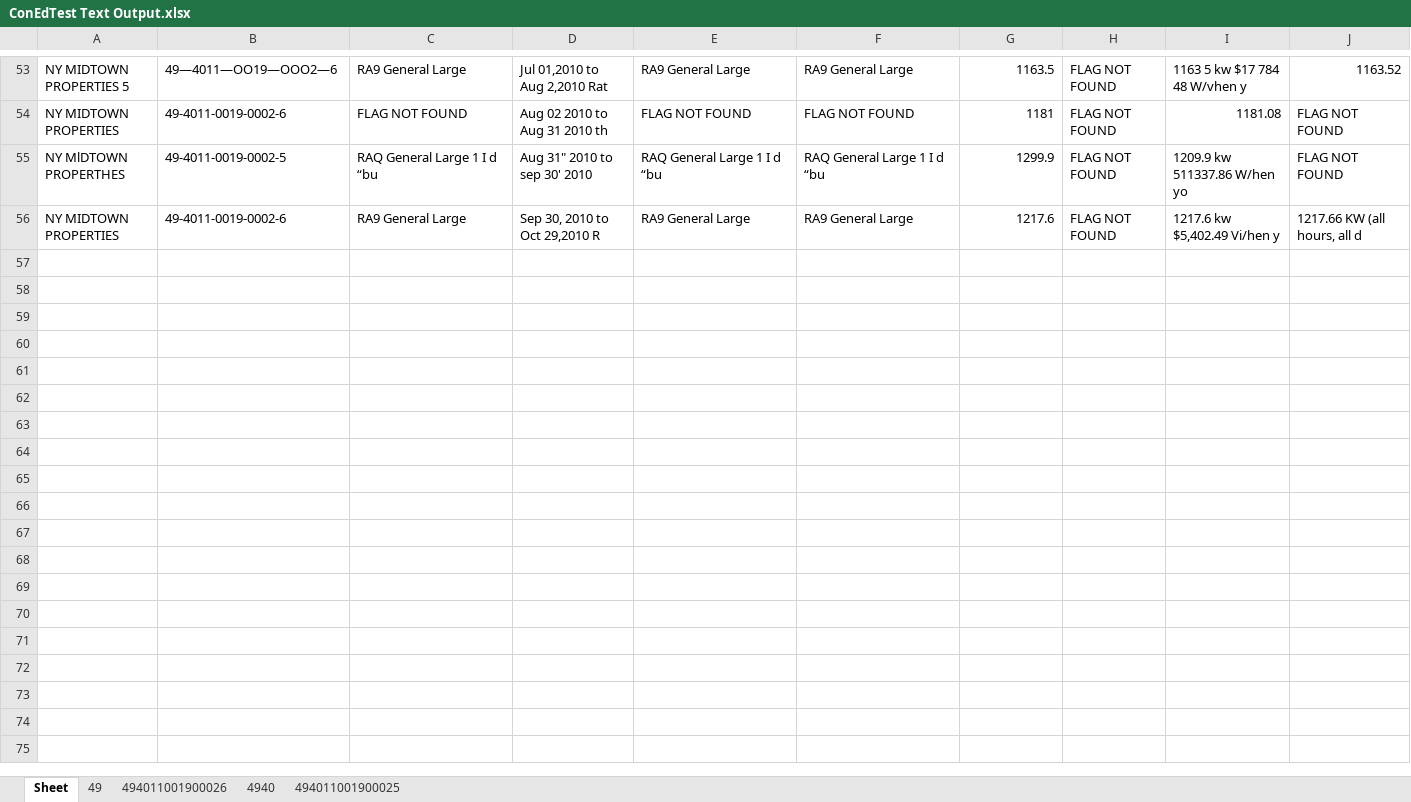
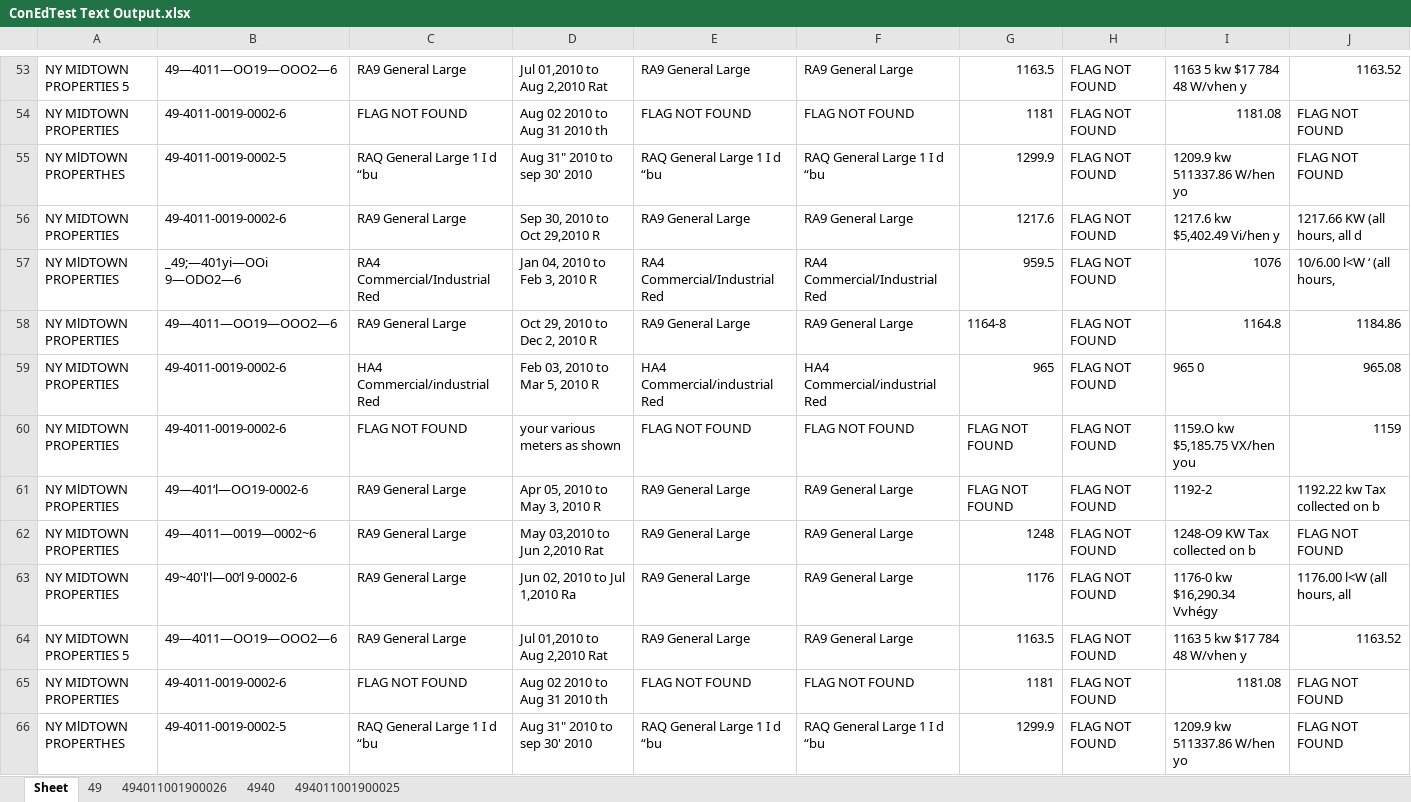
Before and after one commit to wantsomechocolate/PDF2EXCEL, an Excel workbook: ConEdTest Text Output.xlsx, sheet Sheet, drawn as a sheet; only a part is shown, gaps mark what is left out; values as stored, in another font and other column widths than the file's, no borders; the diff covers the shown part only; the diff names each change by its address in the sheet, - before the commit and + after, or states it on an @@ line.

```diff
--- a/ConEdTest Text Output.xlsx (sheet Sheet)
+++ b/ConEdTest Text Output.xlsx (sheet Sheet)
+row 57: NY MlDTOWN PROPERTIES | _49;—401yi—OOi 9—ODO2—6 | RA4 Commercial/Industrial Red | Jan 04, 2010 to Feb 3, 2010 R | RA4 Commercial/Industrial Red | RA4 Commercial/Industrial Red | 959.5 | FLAG NOT FOUND | 1076 | 10/6.00 l<W ‘ (all hours,
+row 58: NY MlDTOWN PROPERTIES | 49—4011—OO19—OOO2—6 | RA9 General Large | Oct 29, 2010 to Dec 2, 2010 R | RA9 General Large | RA9 General Large | 1164-8 | FLAG NOT FOUND | 1164.8 | 1184.86
+row 59: NY MIDTOWN PROPERTIES | 49-4011-0019-0002-6 | HA4 Commercial/industrial Red | Feb 03, 2010 to Mar 5, 2010 R | HA4 Commercial/industrial Red | HA4 Commercial/industrial Red | 965 | FLAG NOT FOUND | 965 0 | 965.08
+row 60: NY MIDTOWN PROPERTIES | 49-4011-0019-0002-6 | FLAG NOT FOUND | your various meters as shown | FLAG NOT FOUND | FLAG NOT FOUND | FLAG NOT FOUND | FLAG NOT FOUND | 1159.O kw $5,185.75 VX/hen you | 1159
+row 61: NY MlDTOWN PROPERTIES | 49—401‘l—OO19-0002-6 | RA9 General Large | Apr 05, 2010 to May 3, 2010 R | RA9 General Large | RA9 General Large | FLAG NOT FOUND | FLAG NOT FOUND | 1192-2 | 1192.22 kw Tax collected on b
+row 62: NY MIDTOWN PROPERTIES | 49—4011—0019—0002~6 | RA9 General Large | May 03,2010 to Jun 2,2010 Rat | RA9 General Large | RA9 General Large | 1248 | FLAG NOT FOUND | 1248-O9 KW Tax collected on b | FLAG NOT FOUND
+row 63: NY MIDTOWN PROPERTIES | 49~40'l'l—00‘l 9-0002-6 | RA9 General Large | Jun 02, 2010 to Jul 1,2010 Ra | RA9 General Large | RA9 General Large | 1176 | FLAG NOT FOUND | 1176-0 kw $16,290.34 Vvhégy | 1176.00 l<W (all hours, all
+row 64: NY MIDTOWN PROPERTIES 5 | 49—4011—OO19—OOO2—6 | RA9 General Large | Jul 01,2010 to Aug 2,2010 Rat | RA9 General Large | RA9 General Large | 1163.5 | FLAG NOT FOUND | 1163 5 kw $17 784 48 W/vhen y | 1163.52
+row 65: NY MIDTOWN PROPERTIES | 49-4011-0019-0002-6 | FLAG NOT FOUND | Aug 02 2010 to Aug 31 2010 th | FLAG NOT FOUND | FLAG NOT FOUND | 1181 | FLAG NOT FOUND | 1181.08 | FLAG NOT FOUND
+row 66: NY MlDTOWN PROPERTHES | 49-4011-0019-0002-5 | RAQ General Large 1 I d “bu | Aug 31" 2010 to sep 30' 2010 | RAQ General Large 1 I d “bu | RAQ General Large 1 I d “bu | 1299.9 | FLAG NOT FOUND | 1209.9 kw 511337.86 W/hen yo | FLAG NOT FOUND
```
Also changed, not shown: 23 added rows elsewhere in this sheet, 3 other files.
